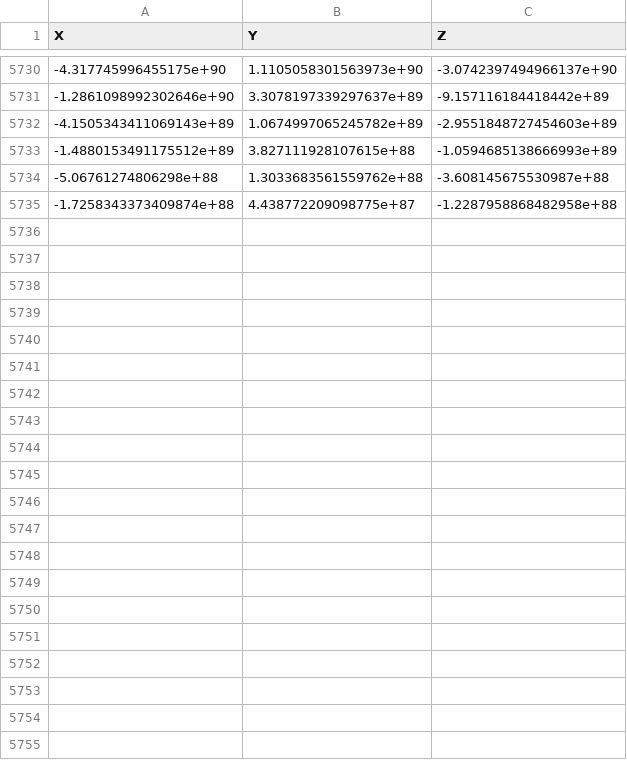
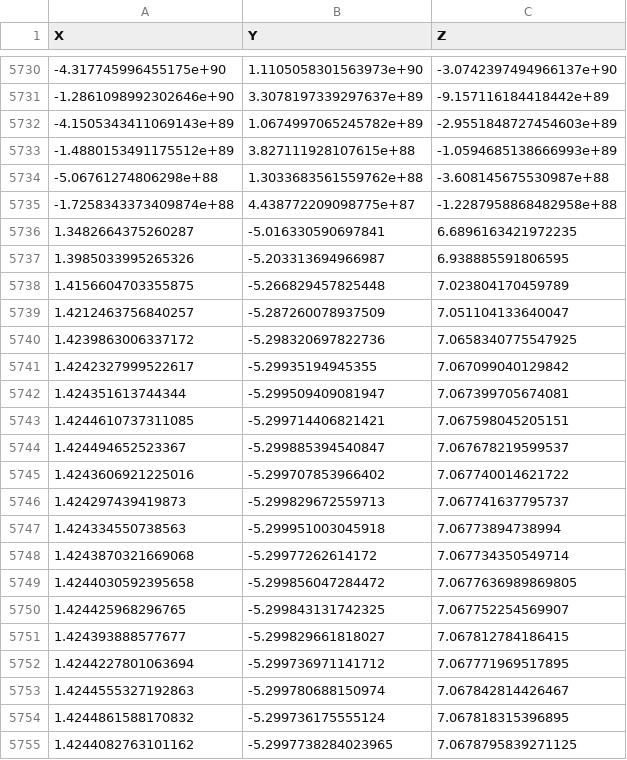
Before and after one commit to GabelTomer/IOT, a CSV file: pose_statistics_log.csv, drawn as a sheet; only a part is shown, gaps mark what is left out.

```diff
--- a/pose_statistics_log.csv
+++ b/pose_statistics_log.csv
@@ -5735 +5735,21 @@ X,Y,Z
 -1.7258343373409874e+88,4.438772209098775e+87,-1.2287958868482958e+88
+1.3482664375260287,-5.016330590697841,6.6896163421972235
+1.3985033995265326,-5.203313694966987,6.938885591806595
+1.4156604703355875,-5.266829457825448,7.023804170459789
+1.4212463756840257,-5.287260078937509,7.051104133640047
+1.4239863006337172,-5.298320697822736,7.0658340775547925
+1.4242327999522617,-5.29935194945355,7.067099040129842
+1.424351613744344,-5.299509409081947,7.067399705674081
+1.4244610737311085,-5.299714406821421,7.067598045205151
+1.424494652523367,-5.299885394540847,7.067678219599537
+1.4243606921225016,-5.299707853966402,7.067740014621722
+1.424297439419873,-5.299829672559713,7.067741637795737
+1.424334550738563,-5.299951003045918,7.06773894738994
+1.4243870321669068,-5.29977262614172,7.067734350549714
+1.4244030592395658,-5.299856047284472,7.0677636989869805
+1.424425968296765,-5.299843131742325,7.067752254569907
+1.424393888577677,-5.299829661818027,7.067812784186415
+1.4244227801063694,-5.299736971141712,7.067771969517895
+1.4244555327192863,-5.299780688150974,7.067842814426467
+1.4244861588170832,-5.299736175555124,7.067818315396895
+1.4244082763101162,-5.2997738284023965,7.0678795839271125
```
Also changed, not shown: 1 other file.
